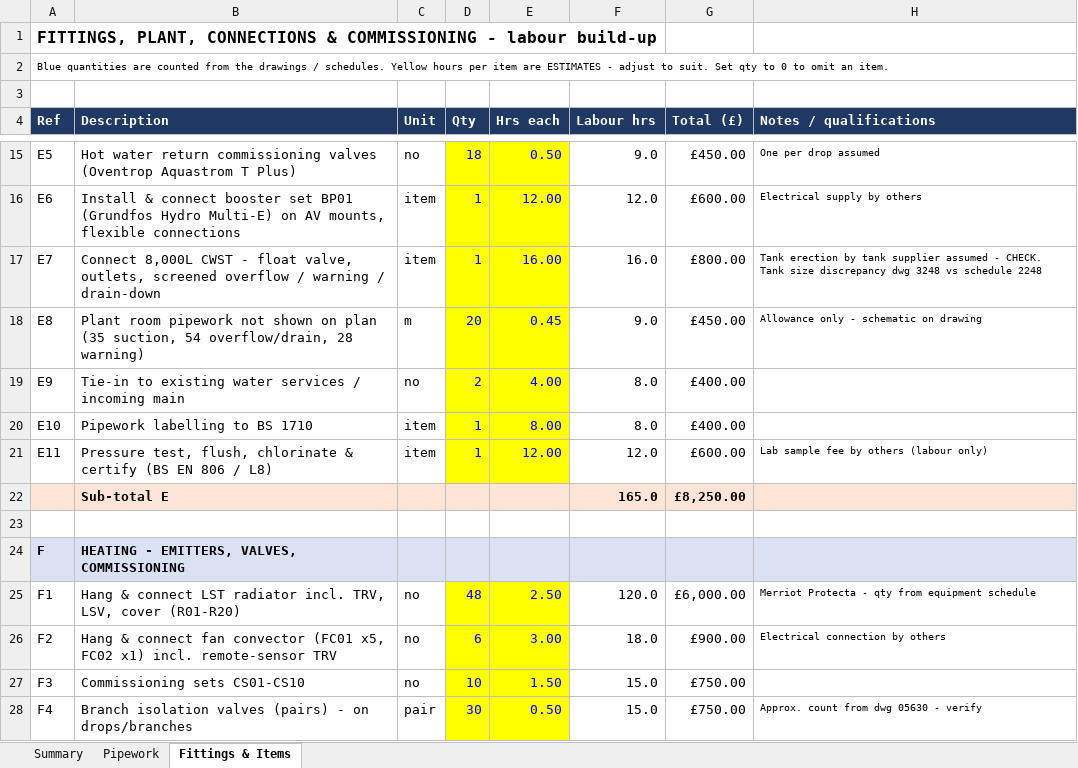
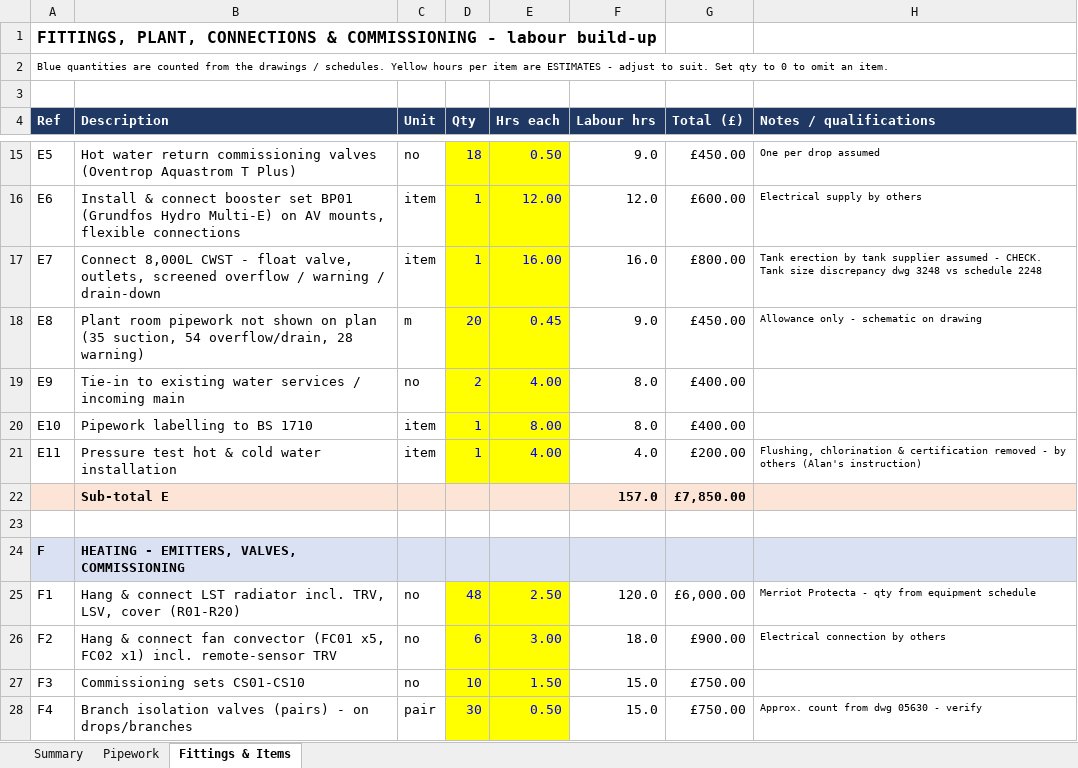
Before and after one commit to alanhannah/bug-free-bassoon, an Excel workbook: Pivot_Centre_Labour_Pricing.xlsx, sheet Fittings & Items, drawn as a sheet; only a part is shown, gaps mark what is left out; values as stored, in another font and other column widths than the file's, no borders; removed rows and columns are numbered as before the commit, all else as after; the diff names each change by its address in the sheet, - before the commit and + after, or states it on an @@ line.

```diff
--- a/Pivot_Centre_Labour_Pricing.xlsx (sheet Fittings & Items)
+++ b/Pivot_Centre_Labour_Pricing.xlsx (sheet Fittings & Items)
-B21 (Description): Pressure test, flush, chlorinate & certify (BS EN 806 / L8)
+B21 (Description): Pressure test hot & cold water installation
-E21 (Hrs each): 12.00
+E21 (Hrs each): 4.00
-F21 (Labour hrs): 12.0
+F21 (Labour hrs): 4.0
-G21 (Total (£)): £600.00
+G21 (Total (£)): £200.00
-H21 (Notes / qualifications): Lab sample fee by others (labour only)
+H21 (Notes / qualifications): Flushing, chlorination & certification removed - by others (Alan's instruction)
-row 22:  | Sub-total E |  |  |  | 165.0 | £8,250.00
+row 22:  | Sub-total E |  |  |  | 157.0 | £7,850.00
```
Also changed, not shown: sheet Summary, 1 other file.
